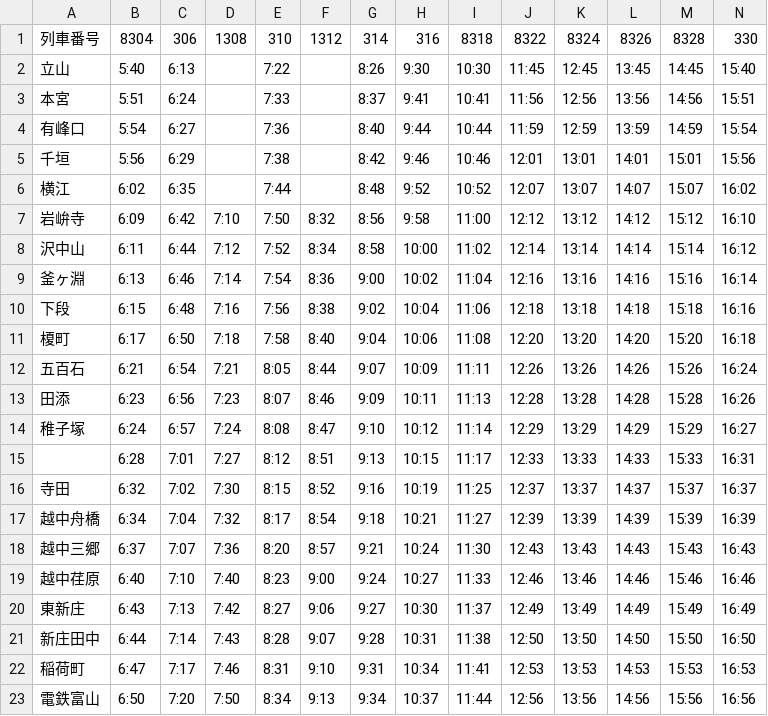
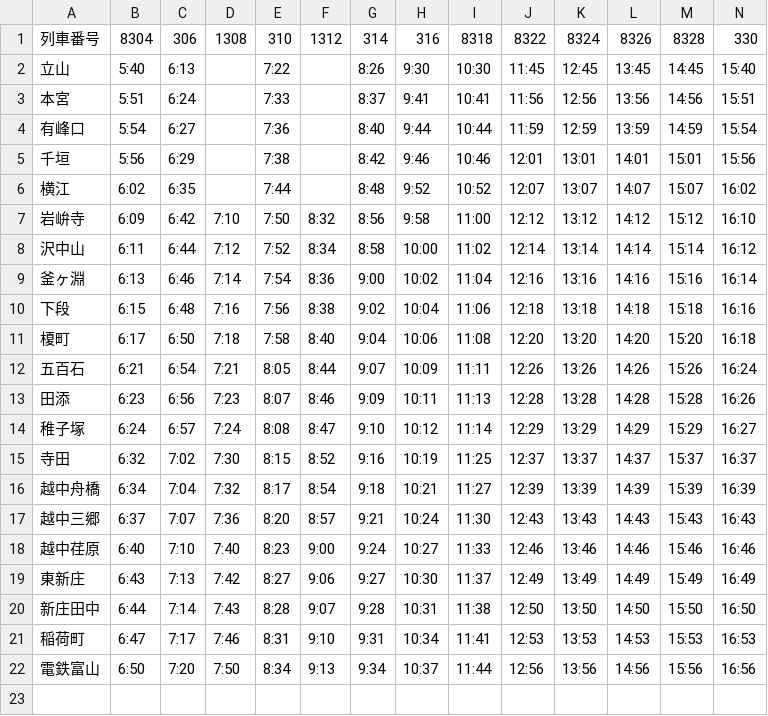
Before and after one commit to kyosukeui/-API, a CSV file: data/2025W/timetable2025W_tateyama_up_holiday.csv, drawn as a sheet; only a part is shown; rows hold the shown columns only; the diff names each change by its address in the sheet, - before the commit and + after, or states it on an @@ line.

```diff
--- a/data/2025W/timetable2025W_tateyama_up_holiday.csv
+++ b/data/2025W/timetable2025W_tateyama_up_holiday.csv
-row 15:  | 6:28 | 7:01 | 7:27 | 8:12 | 8:51 | 9:13 | 10:15 | 11:17 | 12:33 | 13:33 | 14:33 | 15:33 | 16:31
```
Also changed, not shown: data/2025W/timetable2025W_honsen_up_weekday.csv, data/2025W/timetable2025W_tateyama_down_holiday.csv.
